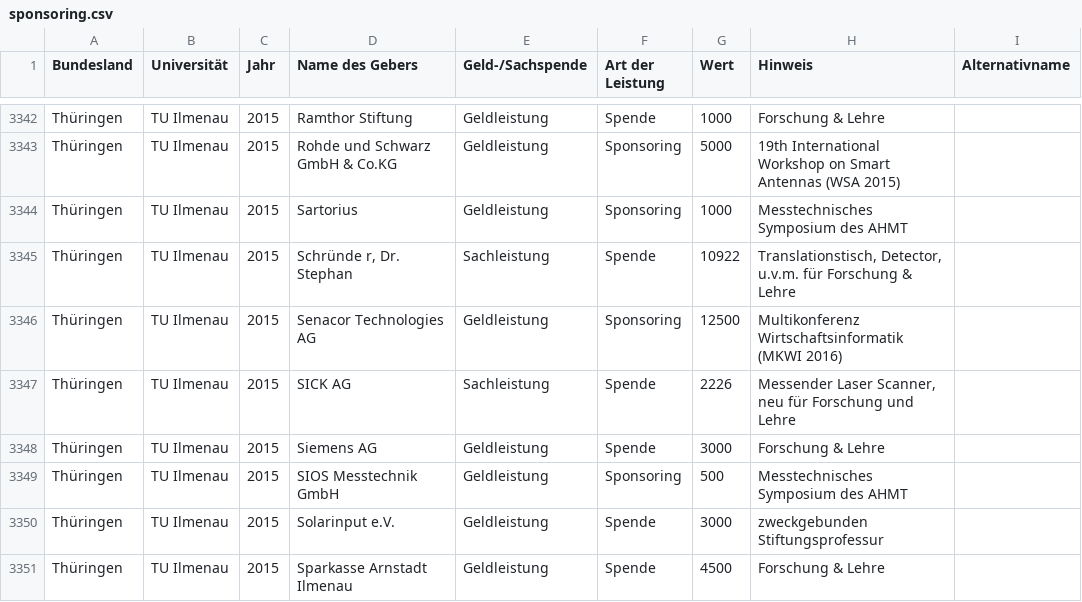
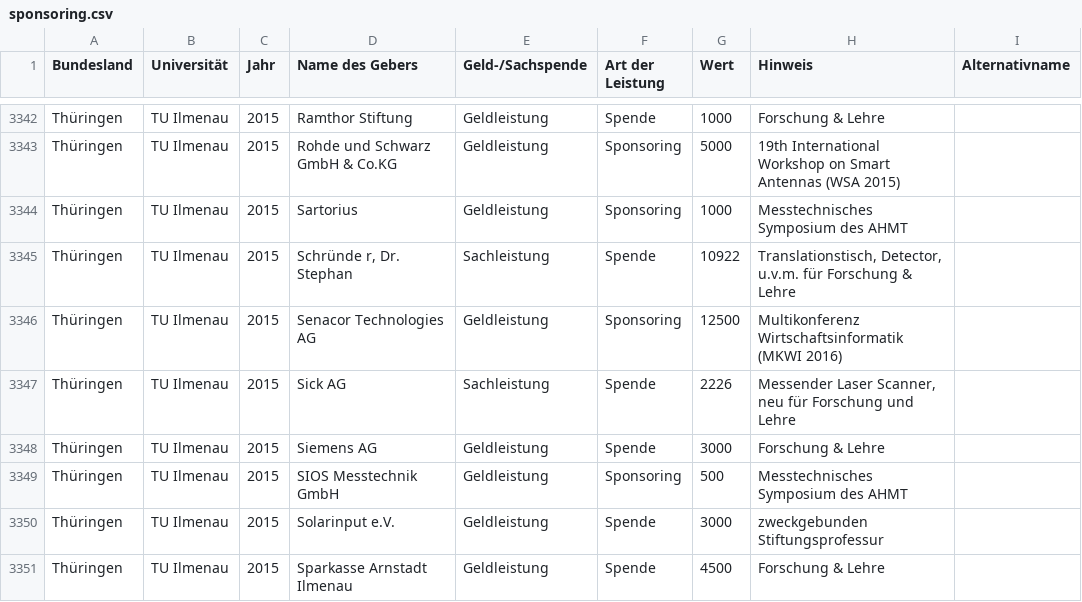
Before and after one commit to netAction/hochschulwatch, a CSV file: import/daten/sponsoring.csv, drawn as a sheet; only a part is shown, gaps mark what is left out; the diff covers the shown part only; the diff names each change by its address in the sheet, - before the commit and + after, or states it on an @@ line.

```diff
--- a/import/daten/sponsoring.csv
+++ b/import/daten/sponsoring.csv
-D3347 (Name des Gebers): SICK AG
+D3347 (Name des Gebers): Sick AG
```
Also changed, not shown: 5 edited cells elsewhere in this file, import/daten/foerderer.csv, import/daten/hochschulraete.csv, 15 other files.
